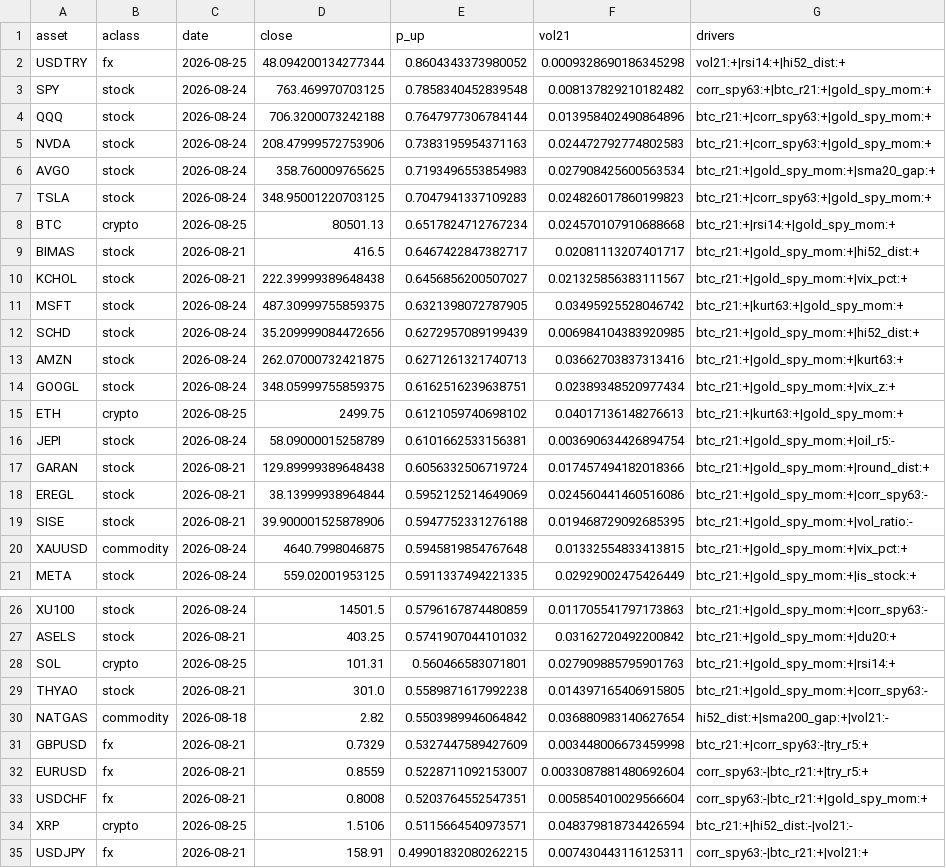
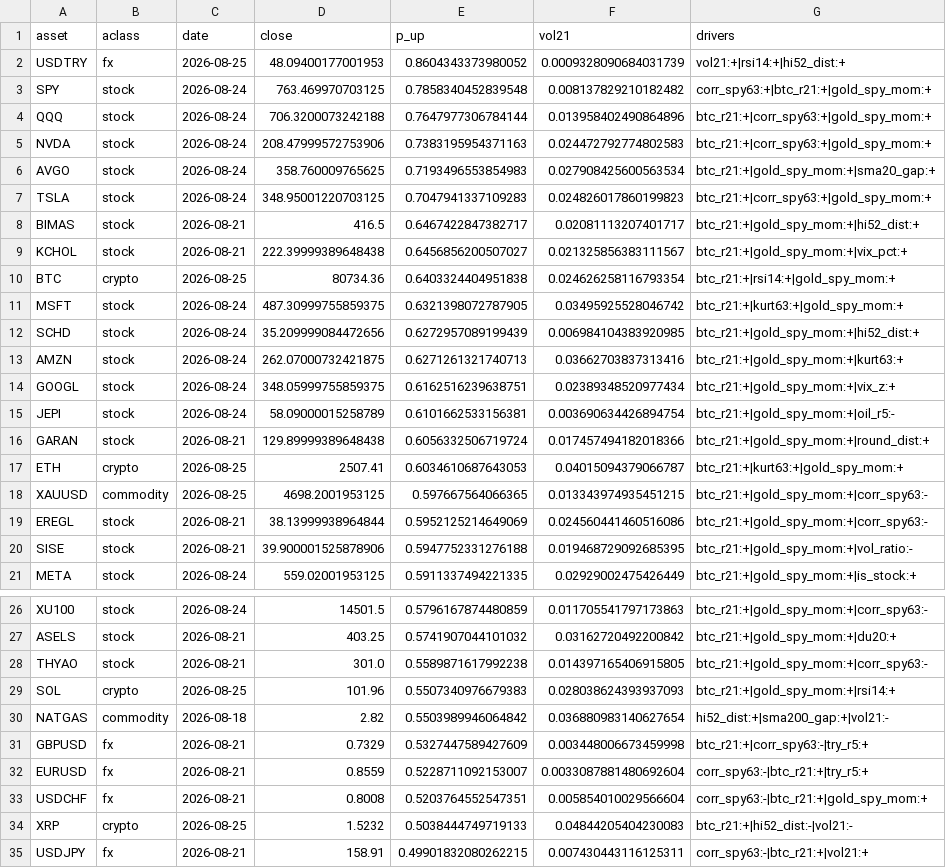
Before and after one commit to Frankestain12/graphfinance, a CSV file: reports/latest_predictions.csv, drawn as a sheet; only a part is shown, gaps mark what is left out.

```diff
--- a/reports/latest_predictions.csv
+++ b/reports/latest_predictions.csv
@@ -1,3 +1,3 @@
 asset,aclass,date,close,p_up,vol21,drivers
-USDTRY,fx,2026-08-25,48.094200134277344,0.8604343373980052,0.0009328690186345298,vol21:+|rsi14:+|hi52_dist:+
+USDTRY,fx,2026-08-25,48.09400177001953,0.8604343373980052,0.0009328090684031739,vol21:+|rsi14:+|hi52_dist:+
 SPY,stock,2026-08-24,763.469970703125,0.7858340452839548,0.008137829210182482,corr_spy63:+|btc_r21:+|gold_spy_mom:+
@@ -7,5 +7,5 @@ AVGO,stock,2026-08-24,358.760009765625,0.7193496553854983,0.027908425600563534,b
 TSLA,stock,2026-08-24,348.95001220703125,0.7047941337109283,0.024826017860199823,btc_r21:+|corr_spy63:+|gold_spy_mom:+
-BTC,crypto,2026-08-25,80501.13,0.6517824712767234,0.024570107910688668,btc_r21:+|rsi14:+|gold_spy_mom:+
 BIMAS,stock,2026-08-21,416.5,0.6467422847382717,0.02081113207401717,btc_r21:+|gold_spy_mom:+|hi52_dist:+
 KCHOL,stock,2026-08-21,222.39999389648438,0.6456856200507027,0.021325856383111567,btc_r21:+|gold_spy_mom:+|vix_pct:+
+BTC,crypto,2026-08-25,80734.36,0.6403324404951838,0.024626258116793354,btc_r21:+|rsi14:+|gold_spy_mom:+
 MSFT,stock,2026-08-24,487.30999755859375,0.6321398072787905,0.03495925528046742,btc_r21:+|kurt63:+|gold_spy_mom:+
@@ -14,8 +14,8 @@ AMZN,stock,2026-08-24,262.07000732421875,0.6271261321740713,0.03662703837313416,
 GOOGL,stock,2026-08-24,348.05999755859375,0.6162516239638751,0.02389348520977434,btc_r21:+|gold_spy_mom:+|vix_z:+
-ETH,crypto,2026-08-25,2499.75,0.6121059740698102,0.04017136148276613,btc_r21:+|kurt63:+|gold_spy_mom:+
 JEPI,stock,2026-08-24,58.09000015258789,0.6101662533156381,0.003690634426894754,btc_r21:+|gold_spy_mom:+|oil_r5:-
 GARAN,stock,2026-08-21,129.89999389648438,0.6056332506719724,0.017457494182018366,btc_r21:+|gold_spy_mom:+|round_dist:+
+ETH,crypto,2026-08-25,2507.41,0.6034610687643053,0.04015094379066787,btc_r21:+|kurt63:+|gold_spy_mom:+
+XAUUSD,commodity,2026-08-25,4698.2001953125,0.597667564066365,0.013343974935451215,btc_r21:+|gold_spy_mom:+|corr_spy63:-
 EREGL,stock,2026-08-21,38.13999938964844,0.5952125214649069,0.024560441460516086,btc_r21:+|gold_spy_mom:+|corr_spy63:-
 SISE,stock,2026-08-21,39.900001525878906,0.5947752331276188,0.019468729092685395,btc_r21:+|gold_spy_mom:+|vol_ratio:-
-XAUUSD,commodity,2026-08-24,4640.7998046875,0.5945819854767648,0.01332554833413815,btc_r21:+|gold_spy_mom:+|vix_pct:+
 META,stock,2026-08-24,559.02001953125,0.5911337494221335,0.02929002475426449,btc_r21:+|gold_spy_mom:+|is_stock:+
@@ -27,4 +27,4 @@ XU100,stock,2026-08-24,14501.5,0.5796167874480859,0.011705541797173863,btc_r21:+
 ASELS,stock,2026-08-21,403.25,0.5741907044101032,0.03162720492200842,btc_r21:+|gold_spy_mom:+|du20:+
-SOL,crypto,2026-08-25,101.31,0.560466583071801,0.027909885795901763,btc_r21:+|gold_spy_mom:+|rsi14:+
 THYAO,stock,2026-08-21,301.0,0.5589871617992238,0.014397165406915805,btc_r21:+|gold_spy_mom:+|corr_spy63:-
+SOL,crypto,2026-08-25,101.96,0.5507340976679383,0.028038624393937093,btc_r21:+|gold_spy_mom:+|rsi14:+
 NATGAS,commodity,2026-08-18,2.82,0.5503989946064842,0.036880983140627654,hi52_dist:+|sma200_gap:+|vol21:-
@@ -33,3 +33,3 @@ EURUSD,fx,2026-08-21,0.8559,0.5228711092153007,0.0033087881480692604,corr_spy63:
 USDCHF,fx,2026-08-21,0.8008,0.5203764552547351,0.005854010029566604,corr_spy63:-|btc_r21:+|gold_spy_mom:+
-XRP,crypto,2026-08-25,1.5106,0.5115664540973571,0.048379818734426594,btc_r21:+|hi52_dist:-|vol21:-
+XRP,crypto,2026-08-25,1.5232,0.5038444749719133,0.04844205404230083,btc_r21:+|hi52_dist:-|vol21:-
 USDJPY,fx,2026-08-21,158.91,0.49901832080262215,0.007430443116125311,corr_spy63:-|btc_r21:+|vol21:+
```
Also changed, not shown: data_store/ledger.csv, data_store/rolling_hit.csv, 4 other files.
